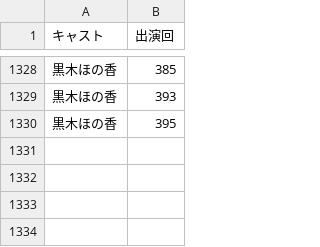
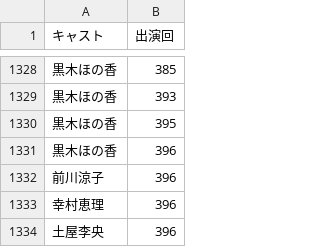
Before and after one commit to seinarish/shiny-colors-live-database, a CSV file: shiny_radio_appearances.csv, drawn as a sheet; only a part is shown, gaps mark what is left out; the diff names each change by its address in the sheet, - before the commit and + after, or states it on an @@ line.

```diff
--- a/shiny_radio_appearances.csv
+++ b/shiny_radio_appearances.csv
+row 1331: 黒木ほの香 | 396
+row 1332: 前川涼子 | 396
+row 1333: 幸村恵理 | 396
+row 1334: 土屋李央 | 396
```
Also changed, not shown: broadcasts.csv, shiny_radio_master.csv, 2 other files.
